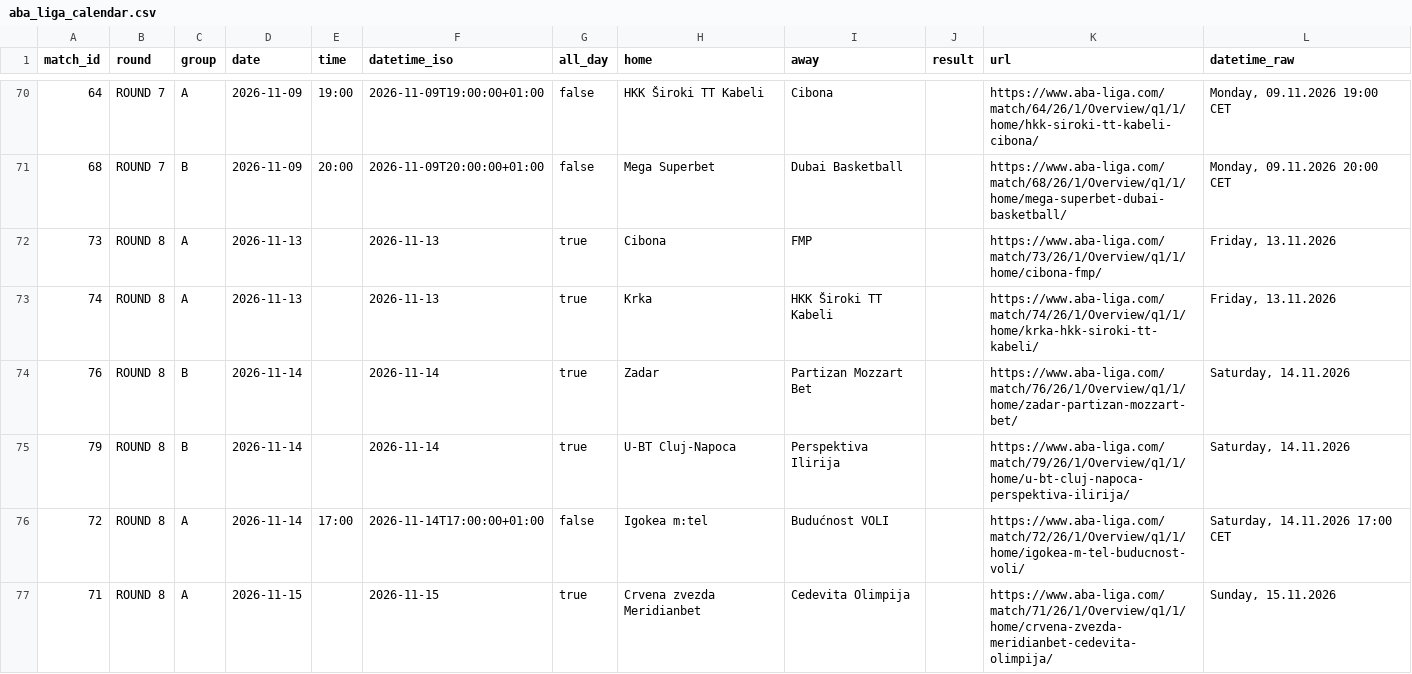
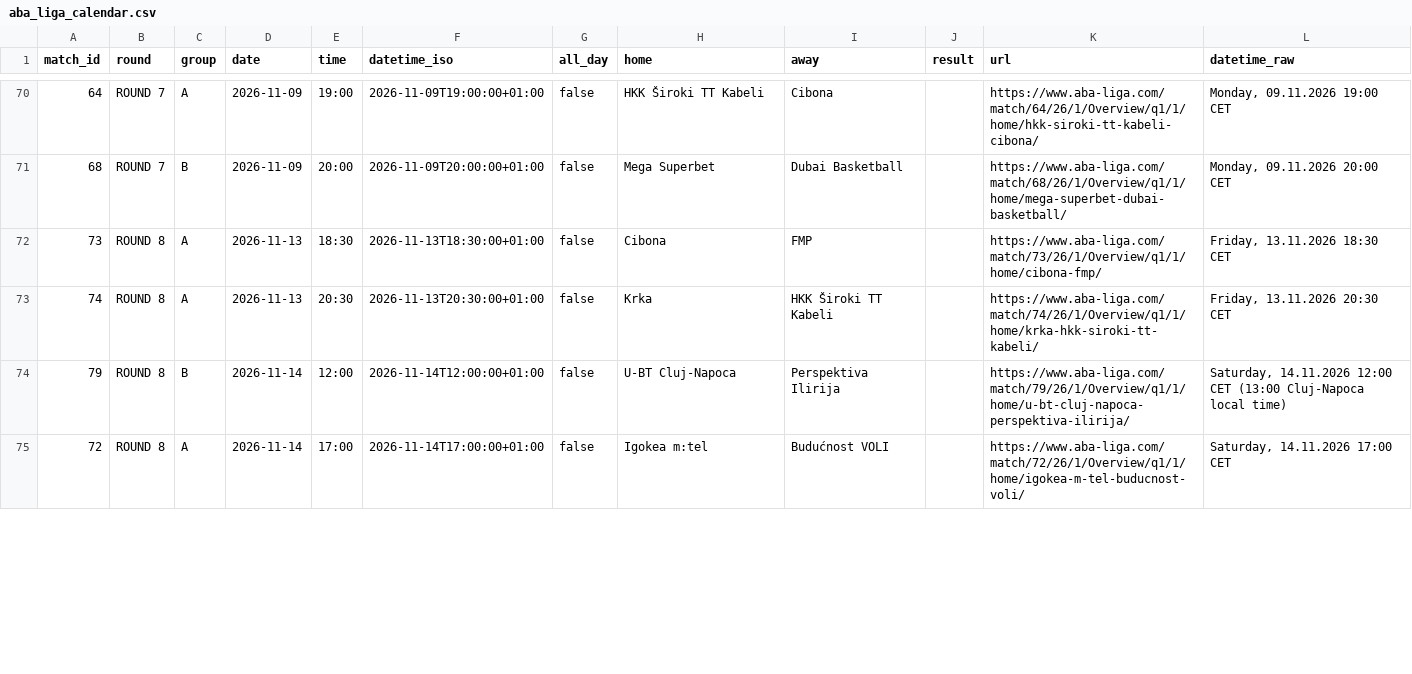
Before and after one commit to timurkulenovic/aba-league-calendar, a CSV file: data/aba_liga_calendar.csv, drawn as a sheet; only a part is shown, gaps mark what is left out; the diff covers the shown part only.

```diff
--- a/data/aba_liga_calendar.csv
+++ b/data/aba_liga_calendar.csv
@@ -71,7 +71,5 @@ match_id,round,group,date,time,datetime_iso,all_day,home,away,result,url,datetim
 68,ROUND 7,B,2026-11-09,20:00,2026-11-09T20:00:00+01:00,false,Mega Superbet,Dubai Basketball,,https://www.aba-liga.com/match/68/26/1/Overview/q1/1/home/mega-superbet-dubai-basketball/,"Monday, 09.11.2026 20:00 CET"
-73,ROUND 8,A,2026-11-13,,2026-11-13,true,Cibona,FMP,,https://www.aba-liga.com/match/73/26/1/Overview/q1/1/home/cibona-fmp/,"Friday, 13.11.2026"
-74,ROUND 8,A,2026-11-13,,2026-11-13,true,Krka,HKK Široki TT Kabeli,,https://www.aba-liga.com/match/74/26/1/Overview/q1/1/home/krka-hkk-siroki-tt-kabeli/,"Friday, 13.11.2026"
-76,ROUND 8,B,2026-11-14,,2026-11-14,true,Zadar,Partizan Mozzart Bet,,https://www.aba-liga.com/match/76/26/1/Overview/q1/1/home/zadar-partizan-mozzart-bet/,"Saturday, 14.11.2026"
-79,ROUND 8,B,2026-11-14,,2026-11-14,true,U-BT Cluj-Napoca,Perspektiva Ilirija,,https://www.aba-liga.com/match/79/26/1/Overview/q1/1/home/u-bt-cluj-napoca-perspektiva-ilirija/,"Saturday, 14.11.2026"
+73,ROUND 8,A,2026-11-13,18:30,2026-11-13T18:30:00+01:00,false,Cibona,FMP,,https://www.aba-liga.com/match/73/26/1/Overview/q1/1/home/cibona-fmp/,"Friday, 13.11.2026 18:30 CET"
+74,ROUND 8,A,2026-11-13,20:30,2026-11-13T20:30:00+01:00,false,Krka,HKK Široki TT Kabeli,,https://www.aba-liga.com/match/74/26/1/Overview/q1/1/home/krka-hkk-siroki-tt-kabeli/,"Friday, 13.11.2026 20:30 CET"
+79,ROUND 8,B,2026-11-14,12:00,2026-11-14T12:00:00+01:00,false,U-BT Cluj-Napoca,Perspektiva Ilirija,,https://www.aba-liga.com/match/79/26/1/Overview/q1/1/home/u-bt-cluj-napoca-perspektiva-ilirija/,"Saturday, 14.11.2026 12:00 CET (13:00 Cluj-Napoca local time)"
 72,ROUND 8,A,2026-11-14,17:00,2026-11-14T17:00:00+01:00,false,Igokea m:tel,Budućnost VOLI,,https://www.aba-liga.com/match/72/26/1/Overview/q1/1/home/igokea-m-tel-buducnost-voli/,"Saturday, 14.11.2026 17:00 CET"
-71,ROUND 8,A,2026-11-15,,2026-11-15,true,Crvena zvezda Meridianbet,Cedevita Olimpija,,https://www.aba-liga.com/match/71/26/1/Overview/q1/1/home/crvena-zvezda-meridianbet-cedevita-olimpija/,"Sunday, 15.11.2026"
```
Also changed, not shown: 2 added rows and 16 edited cells elsewhere in this file, 22 other files.
